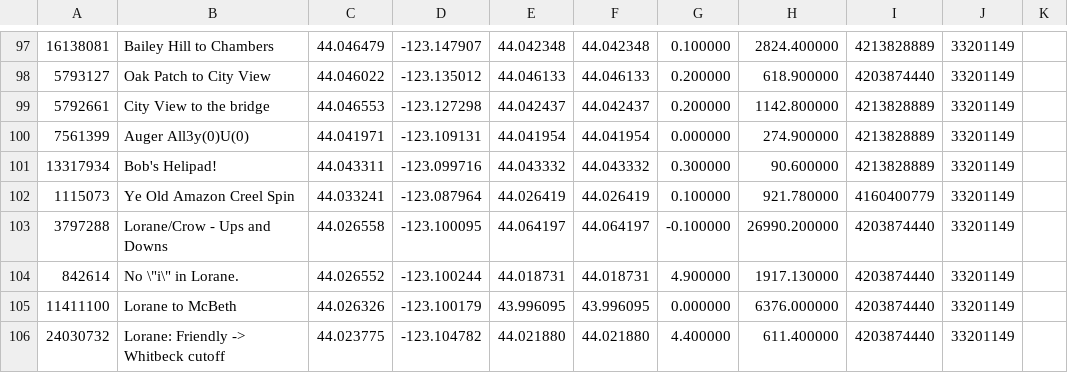
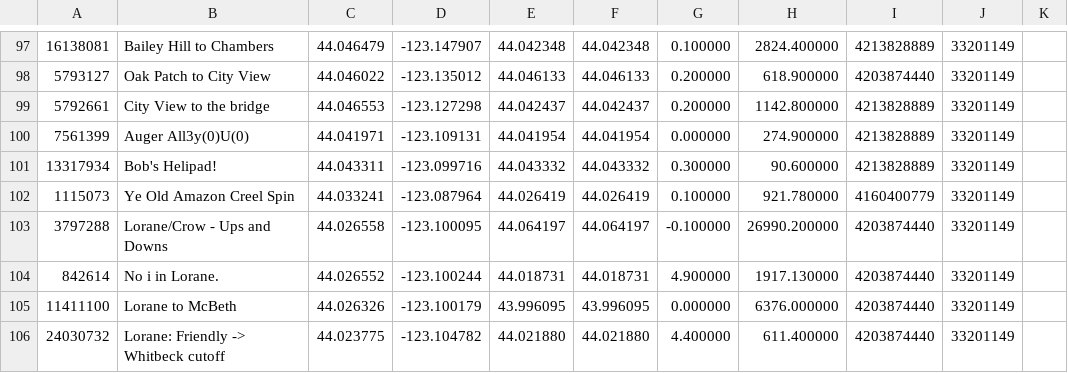
Before and after one commit to WencongY/database_project, a CSV file: kaley_segments1.csv, drawn as a sheet; only a part is shown, gaps mark what is left out.

Commit message:
Update kaley_segments1.csv

```diff
--- a/kaley_segments1.csv
+++ b/kaley_segments1.csv
@@ -103,3 +103,3 @@
 3797288,Lorane/Crow - Ups and Downs,44.026558,-123.100095,44.064197,44.064197,-0.100000,26990.200000,4203874440,33201149
-842614,No \"i\" in Lorane.,44.026552,-123.100244,44.018731,44.018731,4.900000,1917.130000,4203874440,33201149
+842614,No i in Lorane.,44.026552,-123.100244,44.018731,44.018731,4.900000,1917.130000,4203874440,33201149
 11411100,Lorane to McBeth,44.026326,-123.100179,43.996095,43.996095,0.000000,6376.000000,4203874440,33201149
```
